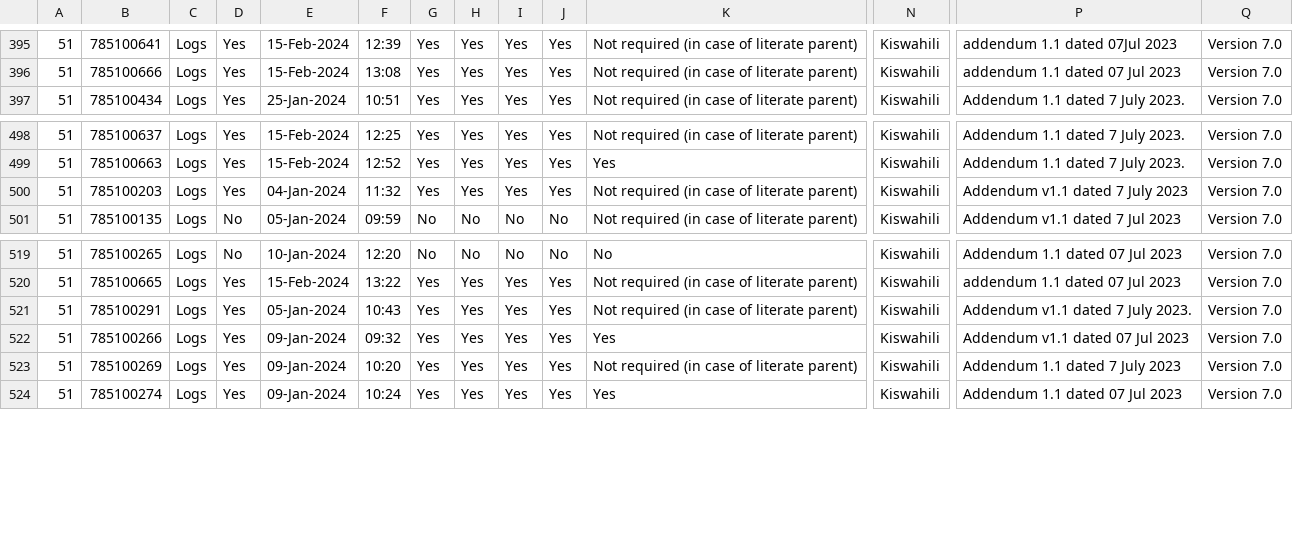
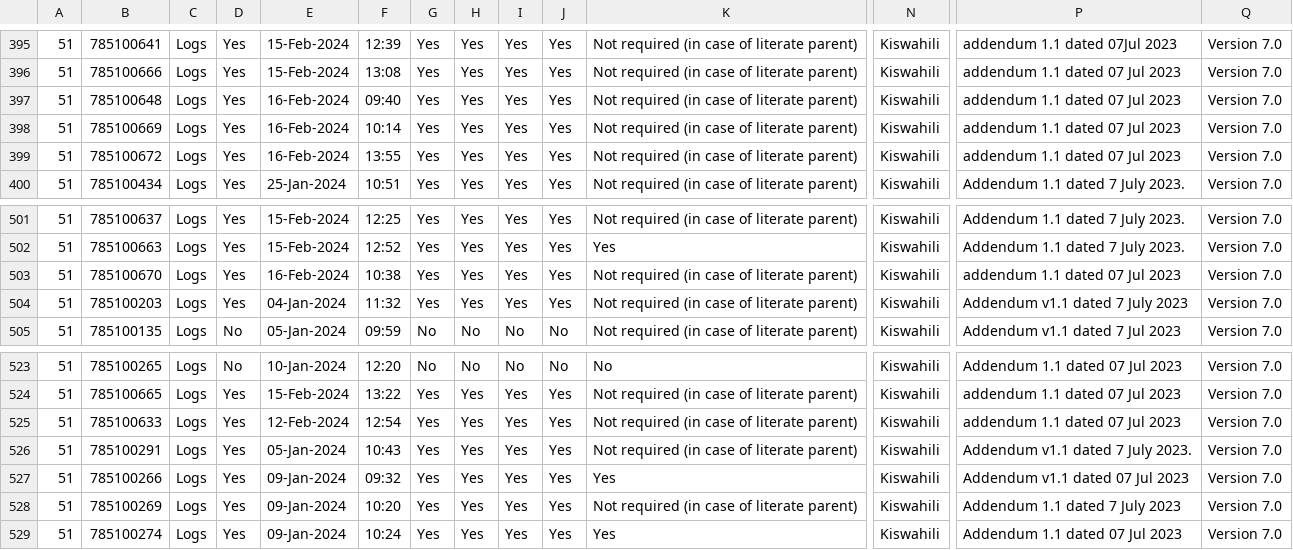
Before and after one commit to KEMRI-WellcomeTrust/vac078, a CSV file: study data/INFORMED RE-CONSENT V.7 Listing.csv, drawn as a sheet; only a part is shown, gaps mark what is left out; rows hold the shown columns only; the diff names each change by its address in the sheet, - before the commit and + after, or states it on an @@ line.

```diff
--- a/study data/INFORMED RE-CONSENT V.7 Listing.csv
+++ b/study data/INFORMED RE-CONSENT V.7 Listing.csv
+row 397: 51 | 785100648 | Logs | Yes | 16-Feb-2024 | 09:40 | Yes | Yes | Yes | Yes | Not required (in case of literate parent) | Kiswahili | addendum 1.1 dated 07 Jul 2023 | Version 7.0
+row 398: 51 | 785100669 | Logs | Yes | 16-Feb-2024 | 10:14 | Yes | Yes | Yes | Yes | Not required (in case of literate parent) | Kiswahili | addendum 1.1 dated 07 Jul 2023 | Version 7.0
+row 399: 51 | 785100672 | Logs | Yes | 16-Feb-2024 | 13:55 | Yes | Yes | Yes | Yes | Not required (in case of literate parent) | Kiswahili | addendum 1.1 dated 07 Jul 2023 | Version 7.0
+row 503: 51 | 785100670 | Logs | Yes | 16-Feb-2024 | 10:38 | Yes | Yes | Yes | Yes | Not required (in case of literate parent) | Kiswahili | addendum 1.1 dated 07 Jul 2023 | Version 7.0
+row 525: 51 | 785100633 | Logs | Yes | 12-Feb-2024 | 12:54 | Yes | Yes | Yes | Yes | Not required (in case of literate parent) | Kiswahili | addendum 1.1 dated 07 Jul 2023 | Version 7.0
```
Also changed, not shown: study data/Study Vaccination Listing.csv, study data/participants.csv, 8 other files.
